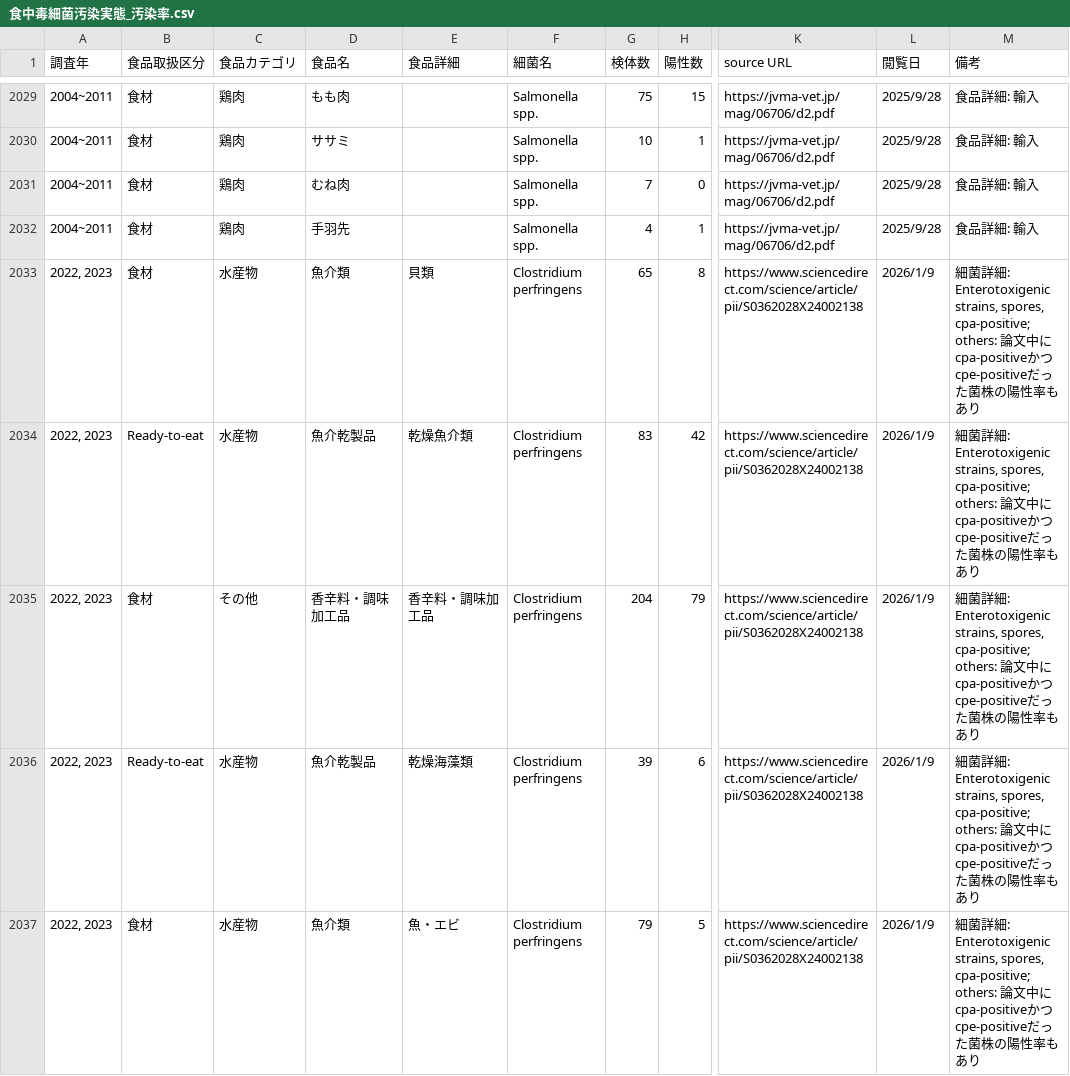
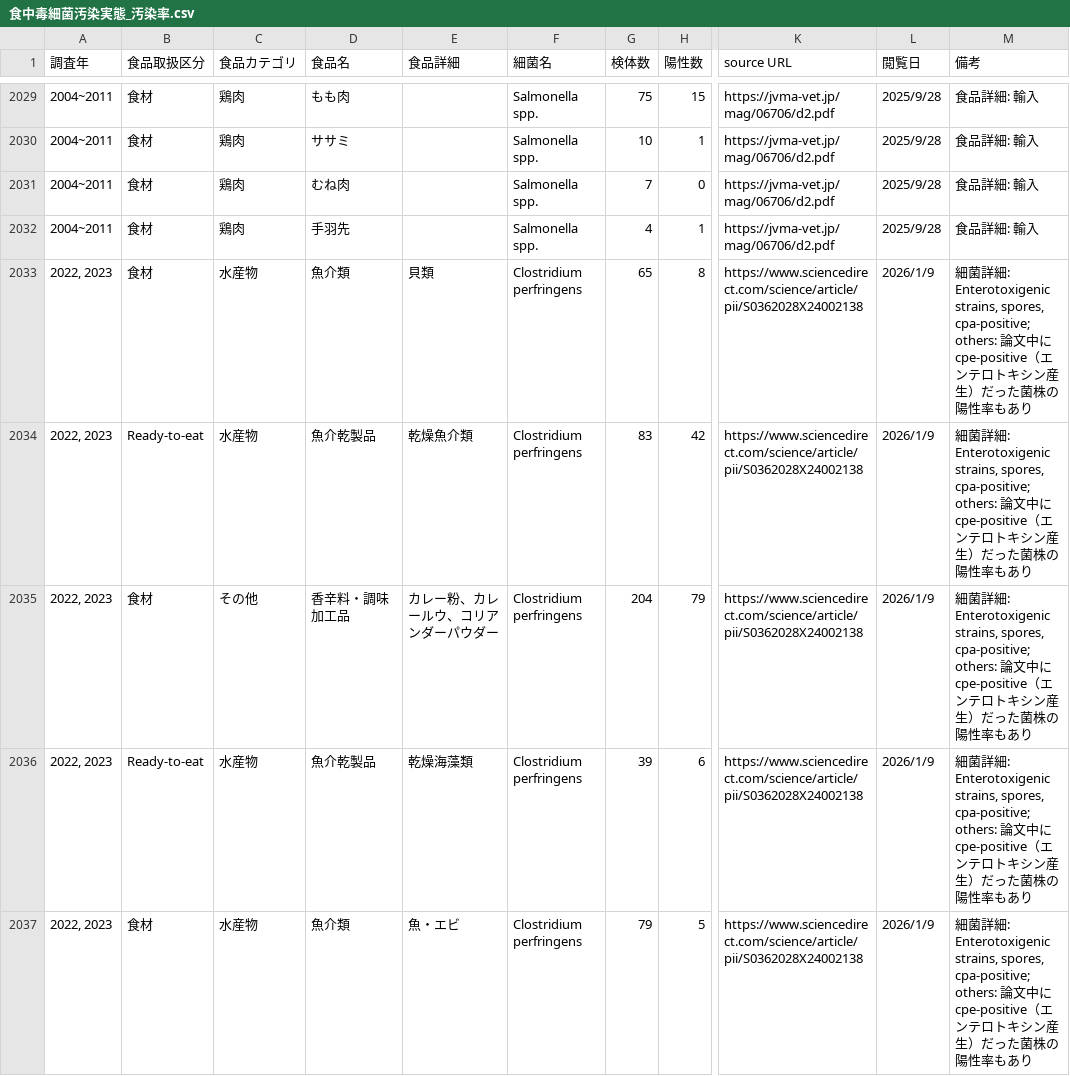
Before and after one commit to kento-koyama/food_micro_data_risk, a CSV file: database/食中毒細菌汚染実態_汚染率.csv, drawn as a sheet; only a part is shown, gaps mark what is left out; the diff covers the shown part only; the diff names each change by its address in the sheet, - before the commit and + after, or states it on an @@ line.

```diff
--- a/database/食中毒細菌汚染実態_汚染率.csv
+++ b/database/食中毒細菌汚染実態_汚染率.csv
-M2033:M2037 (備考): …中にcpa-positiveかつcpe-positiveだっ…
+M2033:M2037 (備考): …中にcpe-positive（エンテロトキシン産生）だっ…
-E2035 (食品詳細): 香辛料・調味加工品
+E2035 (食品詳細): カレー粉、カレールウ、コリアンダーパウダー
```
Also changed, not shown: 5 edited cells elsewhere in this file, 1 other file.
